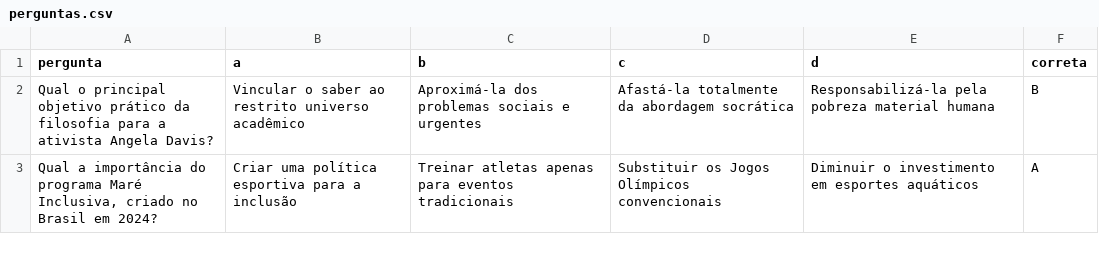
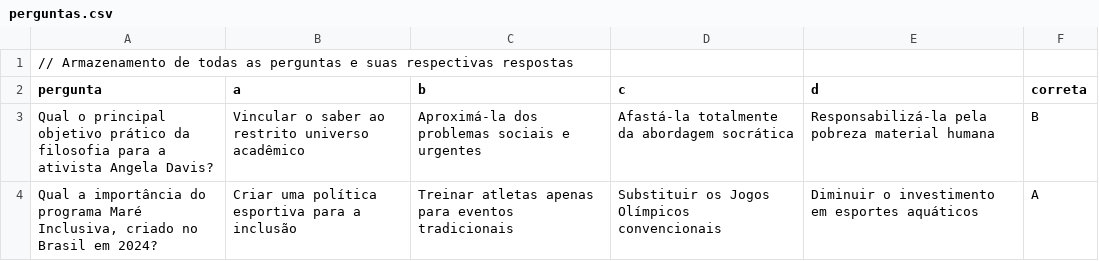
Before and after one commit to ProjetoConectandoUFC/prova-ou-reprova, a CSV file: perguntas.csv, drawn as a sheet; only a part is shown.

```diff
--- a/perguntas.csv
+++ b/perguntas.csv
@@ -1 +1,2 @@
+// Armazenamento de todas as perguntas e suas respectivas respostas
 pergunta;a;b;c;d;correta
```
